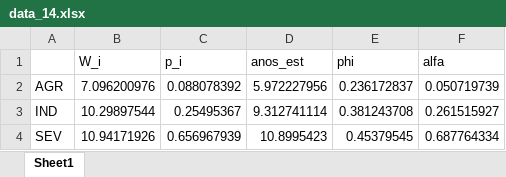
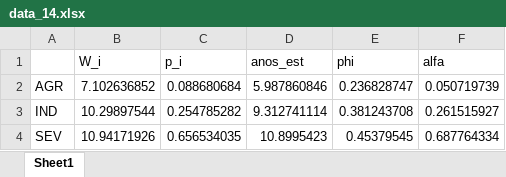
Before and after one commit to mj-ribeiro/paper_1, an Excel workbook: data_14.xlsx, sheet Sheet1, drawn as a sheet; values as stored, in another font and other column widths than the file's, no borders; the diff names each change by its address in the sheet, - before the commit and + after, or states it on an @@ line.

```diff
--- a/data_14.xlsx (sheet Sheet1)
+++ b/data_14.xlsx (sheet Sheet1)
-B2 (W_i): 7.096200976
+B2 (W_i): 7.102636852
-C2 (p_i): 0.088078392
+C2 (p_i): 0.088680684
-D2 (anos_est): 5.972227956
+D2 (anos_est): 5.987860846
-E2 (phi): 0.236172837
+E2 (phi): 0.236828747
-C3 (p_i): 0.25495367
+C3 (p_i): 0.254785282
-C4 (p_i): 0.656967939
+C4 (p_i): 0.656534035
```
Also changed, not shown: data_12.xlsx, data_4.xlsx, 14 other files.
